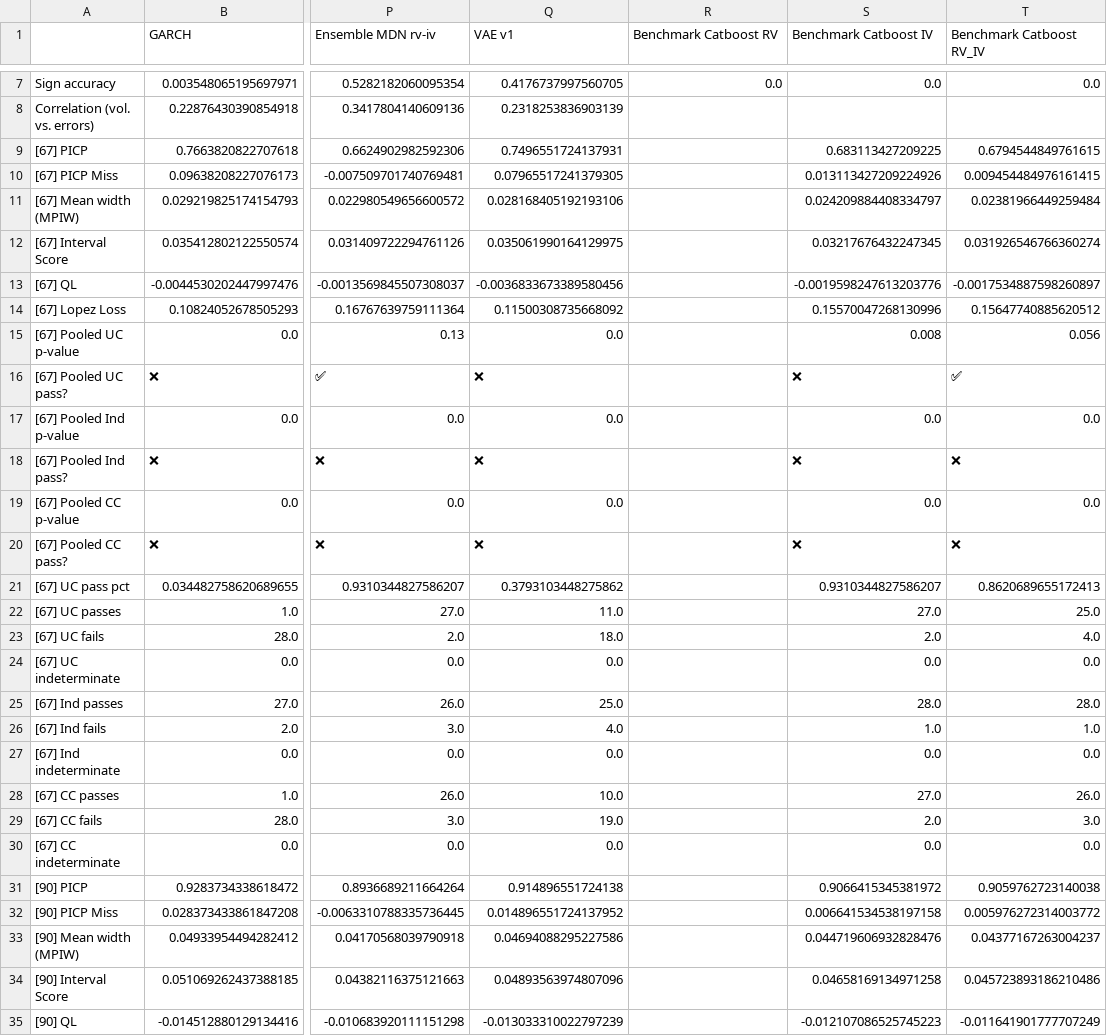
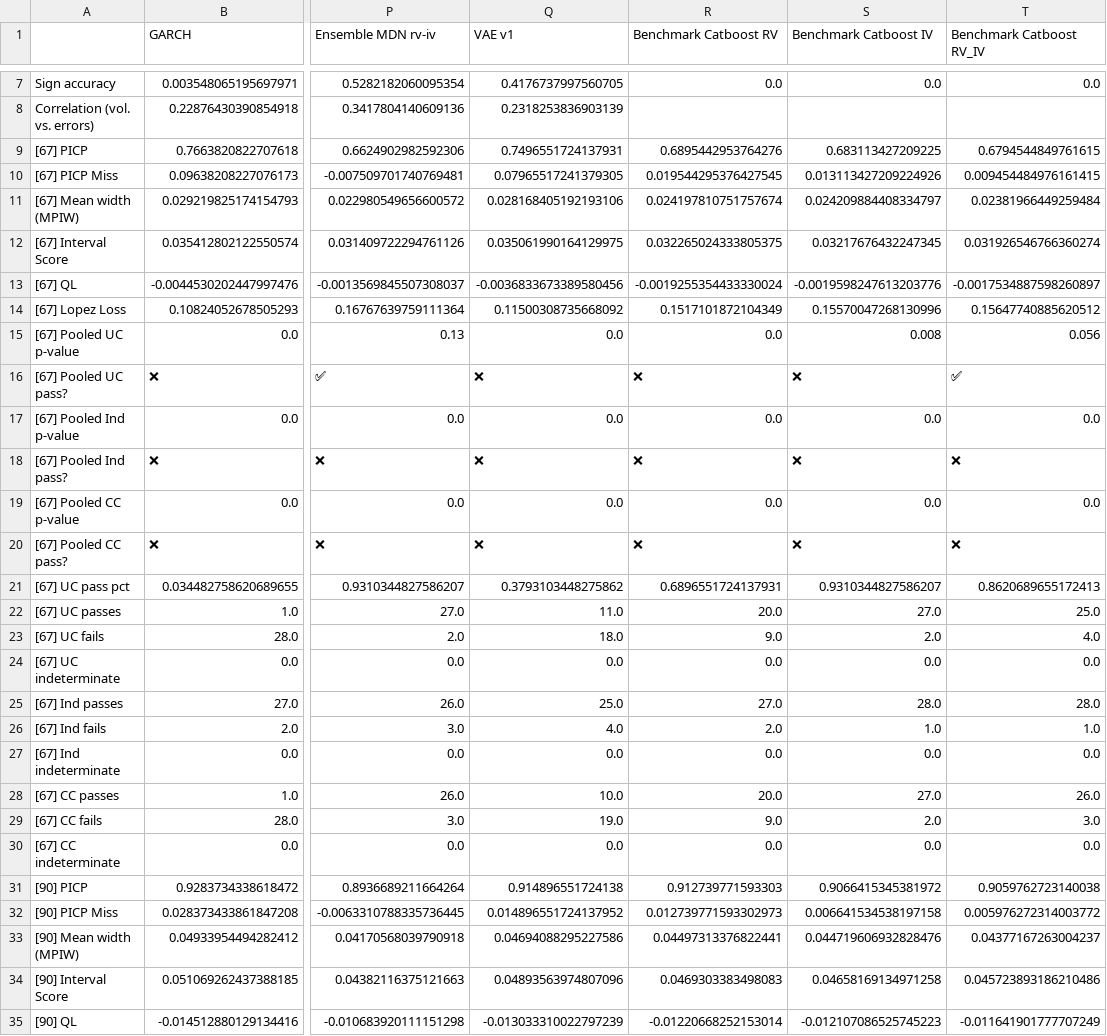
Before and after one commit to tjespe/master, a CSV file: Code/results/comp_results_stocks_test.csv, drawn as a sheet; only a part is shown, gaps mark what is left out; the diff covers the shown part only; the diff names each change by its address in the sheet, - before the commit and + after, or states it on an @@ line.

Commit message:
Fix table 2

```diff
--- a/Code/results/comp_results_stocks_test.csv
+++ b/Code/results/comp_results_stocks_test.csv
-R9 (Benchmark Catboost RV): (empty)
+R9 (Benchmark Catboost RV): 0.6895442953764276
-R10 (Benchmark Catboost RV): (empty)
+R10 (Benchmark Catboost RV): 0.019544295376427545
-R11 (Benchmark Catboost RV): (empty)
+R11 (Benchmark Catboost RV): 0.024197810751757674
-R12 (Benchmark Catboost RV): (empty)
+R12 (Benchmark Catboost RV): 0.032265024333805375
-R13 (Benchmark Catboost RV): (empty)
+R13 (Benchmark Catboost RV): -0.0019255354433330024
-R14 (Benchmark Catboost RV): (empty)
+R14 (Benchmark Catboost RV): 0.1517101872104349
-R15 (Benchmark Catboost RV): (empty)
+R15 (Benchmark Catboost RV): 0.0
-R16 (Benchmark Catboost RV): (empty)
+R16 (Benchmark Catboost RV): ❌
-R17 (Benchmark Catboost RV): (empty)
+R17 (Benchmark Catboost RV): 0.0
-R18 (Benchmark Catboost RV): (empty)
+R18 (Benchmark Catboost RV): ❌
-R19 (Benchmark Catboost RV): (empty)
+R19 (Benchmark Catboost RV): 0.0
-R20 (Benchmark Catboost RV): (empty)
+R20 (Benchmark Catboost RV): ❌
-R21 (Benchmark Catboost RV): (empty)
+R21 (Benchmark Catboost RV): 0.6896551724137931
-R22 (Benchmark Catboost RV): (empty)
+R22 (Benchmark Catboost RV): 20.0
-R23 (Benchmark Catboost RV): (empty)
+R23 (Benchmark Catboost RV): 9.0
-R24 (Benchmark Catboost RV): (empty)
+R24 (Benchmark Catboost RV): 0.0
-R25 (Benchmark Catboost RV): (empty)
+R25 (Benchmark Catboost RV): 27.0
-R26 (Benchmark Catboost RV): (empty)
+R26 (Benchmark Catboost RV): 2.0
-R27 (Benchmark Catboost RV): (empty)
+R27 (Benchmark Catboost RV): 0.0
-R28 (Benchmark Catboost RV): (empty)
+R28 (Benchmark Catboost RV): 20.0
-R29 (Benchmark Catboost RV): (empty)
+R29 (Benchmark Catboost RV): 9.0
-R30 (Benchmark Catboost RV): (empty)
+R30 (Benchmark Catboost RV): 0.0
-R31 (Benchmark Catboost RV): (empty)
+R31 (Benchmark Catboost RV): 0.912739771593303
-R32 (Benchmark Catboost RV): (empty)
+R32 (Benchmark Catboost RV): 0.012739771593302973
-R33 (Benchmark Catboost RV): (empty)
+R33 (Benchmark Catboost RV): 0.04497313376822441
-R34 (Benchmark Catboost RV): (empty)
+R34 (Benchmark Catboost RV): 0.0469303383498083
-R35 (Benchmark Catboost RV): (empty)
+R35 (Benchmark Catboost RV): -0.01220668252153014
```
Also changed, not shown: 85 edited cells elsewhere in this file, Code/results/comp_ranking_stocks_test.csv, 1 other file.
